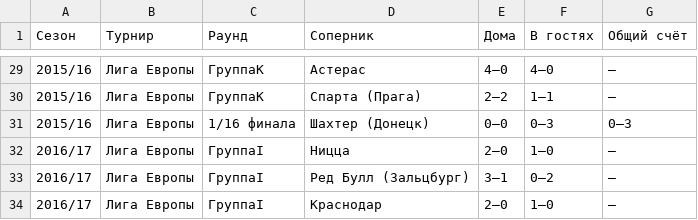
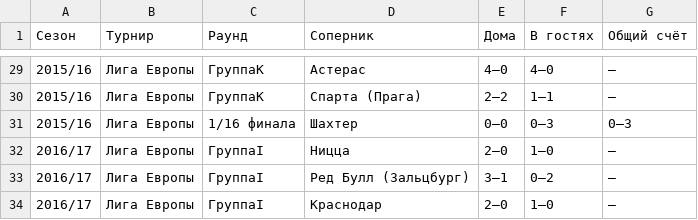
Before and after one commit to Dimkiss/semester_work, a CSV file: data/all_tables/206_sports_table.csv, drawn as a sheet; only a part is shown, gaps mark what is left out.

```diff
--- a/data/all_tables/206_sports_table.csv
+++ b/data/all_tables/206_sports_table.csv
@@ -30,3 +30,3 @@
 2015/16|Лига Европы|ГруппаK|Спарта (Прага)|2–2|1–1|–
-2015/16|Лига Европы|1/16 финала|Шахтер (Донецк)|0–0|0–3|0–3
+2015/16|Лига Европы|1/16 финала|Шахтер|0–0|0–3|0–3
 2016/17|Лига Европы|ГруппаI|Ницца|2–0|1–0|–
```
Also changed, not shown: 50 other files.
